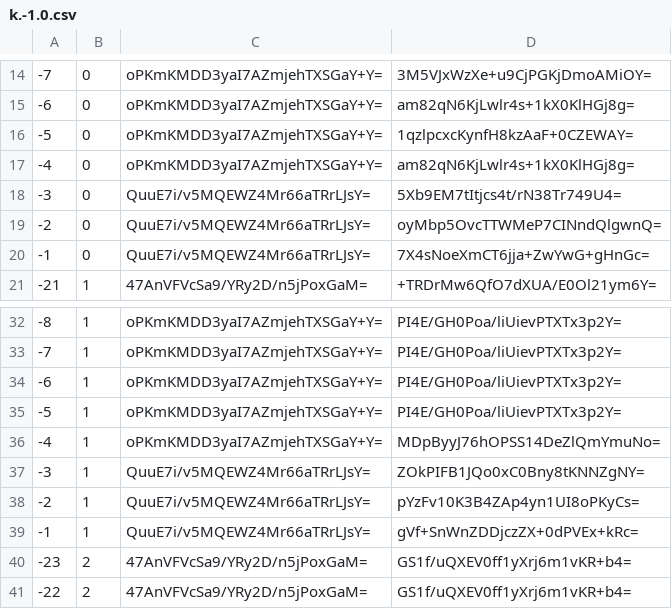
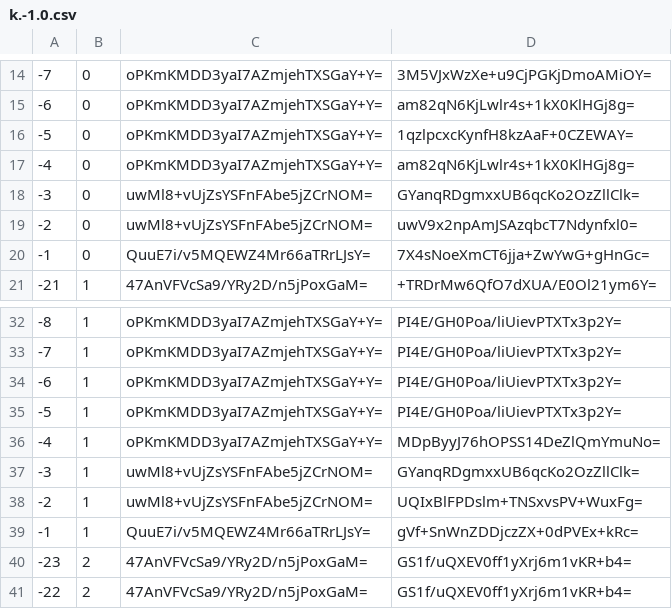
Before and after one commit to mochimochiomochi/mochicraftmap2, a CSV file: overworld/tiles/zoom.-2/metadata/k.-1.0.csv, drawn as a sheet; only a part is shown, gaps mark what is left out.

```diff
--- a/overworld/tiles/zoom.-2/metadata/k.-1.0.csv
+++ b/overworld/tiles/zoom.-2/metadata/k.-1.0.csv
@@ -17,4 +17,4 @@
 -4,0,oPKmKMDD3yaI7AZmjehTXSGaY+Y=,am82qN6KjLwlr4s+1kX0KlHGj8g=
--3,0,QuuE7i/v5MQEWZ4Mr66aTRrLJsY=,5Xb9EM7tItjcs4t/rN38Tr749U4=
--2,0,QuuE7i/v5MQEWZ4Mr66aTRrLJsY=,oyMbp5OvcTTWMeP7CINndQlgwnQ=
+-3,0,uwMl8+vUjZsYSFnFAbe5jZCrNOM=,GYanqRDgmxxUB6qcKo2OzZllClk=
+-2,0,uwMl8+vUjZsYSFnFAbe5jZCrNOM=,uwV9x2npAmJSAzqbcT7Ndynfxl0=
 -1,0,QuuE7i/v5MQEWZ4Mr66aTRrLJsY=,7X4sNoeXmCT6jja+ZwYwG+gHnGc=
@@ -36,4 +36,4 @@
 -4,1,oPKmKMDD3yaI7AZmjehTXSGaY+Y=,MDpByyJ76hOPSS14DeZlQmYmuNo=
--3,1,QuuE7i/v5MQEWZ4Mr66aTRrLJsY=,ZOkPIFB1JQo0xC0Bny8tKNNZgNY=
--2,1,QuuE7i/v5MQEWZ4Mr66aTRrLJsY=,pYzFv10K3B4ZAp4yn1UI8oPKyCs=
+-3,1,uwMl8+vUjZsYSFnFAbe5jZCrNOM=,GYanqRDgmxxUB6qcKo2OzZllClk=
+-2,1,uwMl8+vUjZsYSFnFAbe5jZCrNOM=,UQIxBlFPDslm+TNSxvsPV+WuxFg=
 -1,1,QuuE7i/v5MQEWZ4Mr66aTRrLJsY=,gVf+SnWnZDDjczZX+0dPVEx+kRc=
```
Also changed, not shown: overworld/tiles/zoom.-1/metadata/k.-1.0.csv, overworld/tiles/zoom.-1/metadata/k.1.1.csv, 49 other files.
